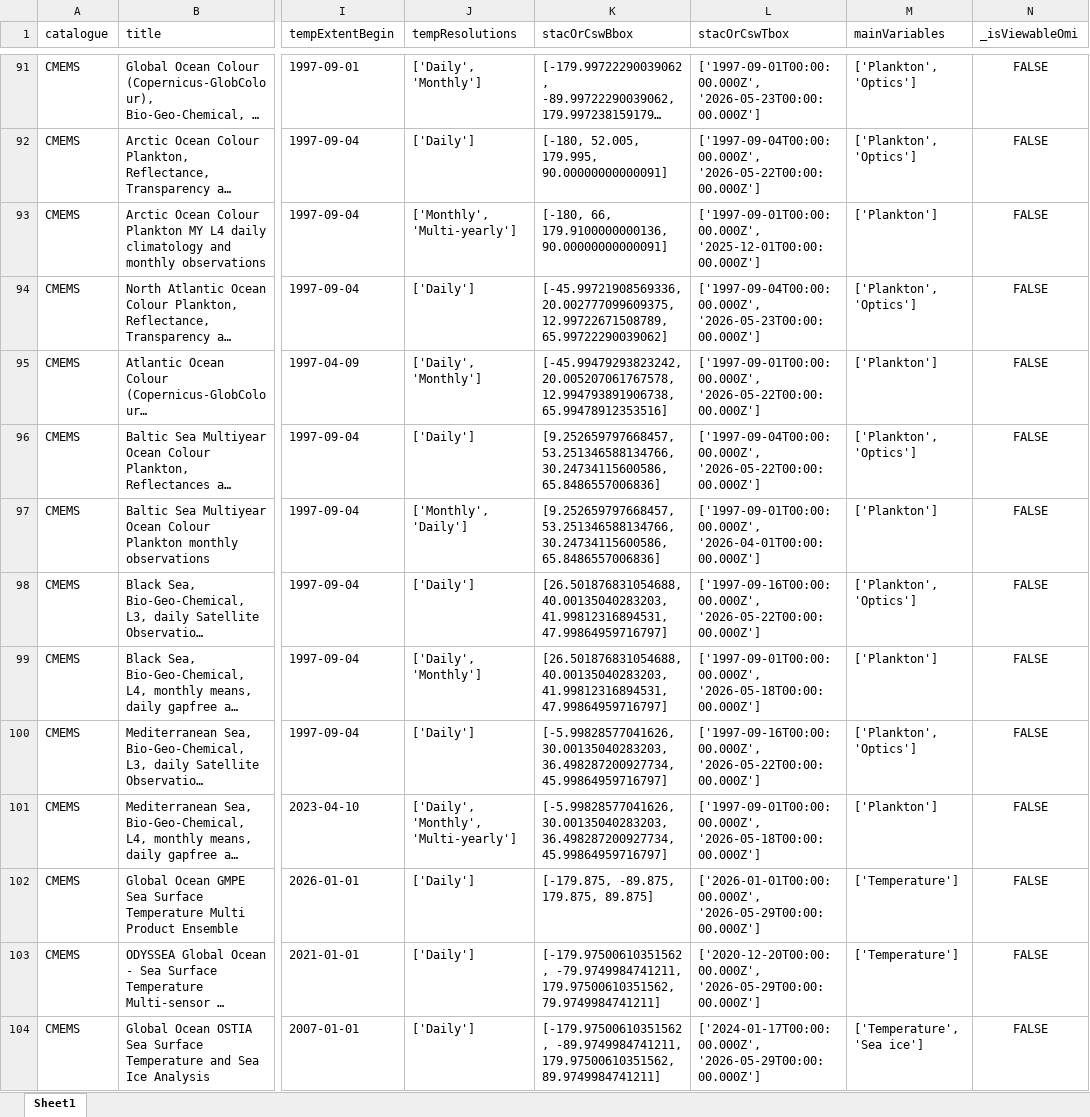
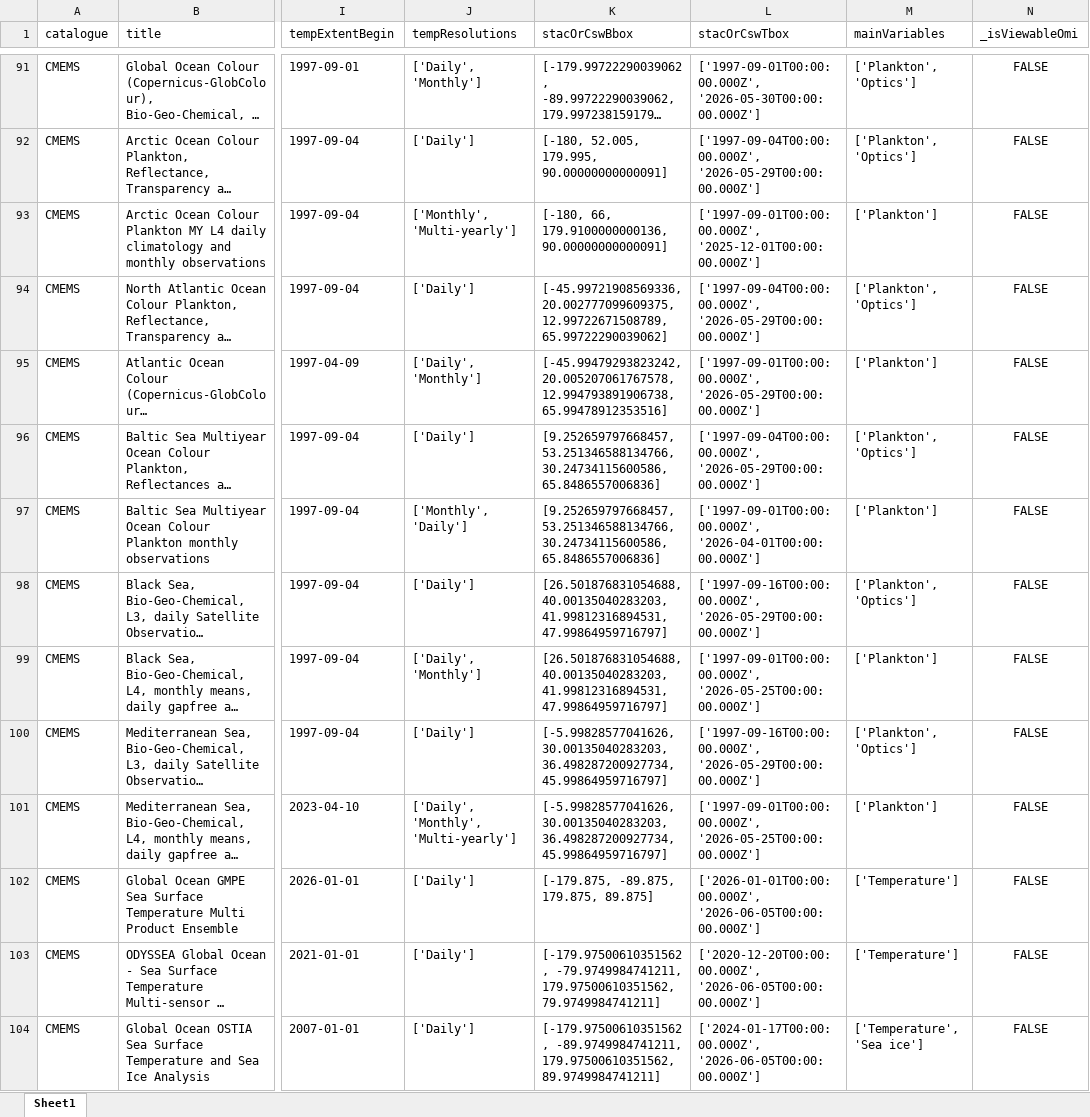
Before and after one commit to do-me/Copernicus-Services-Products-Metadata, an Excel workbook: outputs/excel/copernicus_marine.xlsx, sheet Sheet1, drawn as a sheet; only a part is shown, gaps mark what is left out; long unchanged cells end in …; values as stored, in another font and other column widths than the file's, no borders; the diff covers the shown part only; the diff names each change by its address in the sheet, - before the commit and + after, or states it on an @@ line.

```diff
--- a/outputs/excel/copernicus_marine.xlsx (sheet Sheet1)
+++ b/outputs/excel/copernicus_marine.xlsx (sheet Sheet1)
-L91 (stacOrCswTbox): ['1997-09-01T00:00:00.000Z', '2026-05-23T00:00:00.000Z']
+L91 (stacOrCswTbox): ['1997-09-01T00:00:00.000Z', '2026-05-30T00:00:00.000Z']
-L92 (stacOrCswTbox): ['1997-09-04T00:00:00.000Z', '2026-05-22T00:00:00.000Z']
+L92 (stacOrCswTbox): ['1997-09-04T00:00:00.000Z', '2026-05-29T00:00:00.000Z']
-L94 (stacOrCswTbox): ['1997-09-04T00:00:00.000Z', '2026-05-23T00:00:00.000Z']
+L94 (stacOrCswTbox): ['1997-09-04T00:00:00.000Z', '2026-05-29T00:00:00.000Z']
-L95 (stacOrCswTbox): ['1997-09-01T00:00:00.000Z', '2026-05-22T00:00:00.000Z']
+L95 (stacOrCswTbox): ['1997-09-01T00:00:00.000Z', '2026-05-29T00:00:00.000Z']
-L96 (stacOrCswTbox): ['1997-09-04T00:00:00.000Z', '2026-05-22T00:00:00.000Z']
+L96 (stacOrCswTbox): ['1997-09-04T00:00:00.000Z', '2026-05-29T00:00:00.000Z']
-L98 (stacOrCswTbox): ['1997-09-16T00:00:00.000Z', '2026-05-22T00:00:00.000Z']
+L98 (stacOrCswTbox): ['1997-09-16T00:00:00.000Z', '2026-05-29T00:00:00.000Z']
-L99 (stacOrCswTbox): ['1997-09-01T00:00:00.000Z', '2026-05-18T00:00:00.000Z']
+L99 (stacOrCswTbox): ['1997-09-01T00:00:00.000Z', '2026-05-25T00:00:00.000Z']
-L100 (stacOrCswTbox): ['1997-09-16T00:00:00.000Z', '2026-05-22T00:00:00.000Z']
+L100 (stacOrCswTbox): ['1997-09-16T00:00:00.000Z', '2026-05-29T00:00:00.000Z']
-L101 (stacOrCswTbox): ['1997-09-01T00:00:00.000Z', '2026-05-18T00:00:00.000Z']
+L101 (stacOrCswTbox): ['1997-09-01T00:00:00.000Z', '2026-05-25T00:00:00.000Z']
-L102 (stacOrCswTbox): ['2026-01-01T00:00:00.000Z', '2026-05-29T00:00:00.000Z']
+L102 (stacOrCswTbox): ['2026-01-01T00:00:00.000Z', '2026-06-05T00:00:00.000Z']
-L103 (stacOrCswTbox): ['2020-12-20T00:00:00.000Z', '2026-05-29T00:00:00.000Z']
+L103 (stacOrCswTbox): ['2020-12-20T00:00:00.000Z', '2026-06-05T00:00:00.000Z']
-L104 (stacOrCswTbox): ['2024-01-17T00:00:00.000Z', '2026-05-29T00:00:00.000Z']
+L104 (stacOrCswTbox): ['2024-01-17T00:00:00.000Z', '2026-06-05T00:00:00.000Z']
```
Also changed, not shown: 111 edited cells elsewhere in this sheet, outputs/excel/copernicus_atmosphere.xlsx, outputs/excel/copernicus_climate.xlsx, 27 other files.
